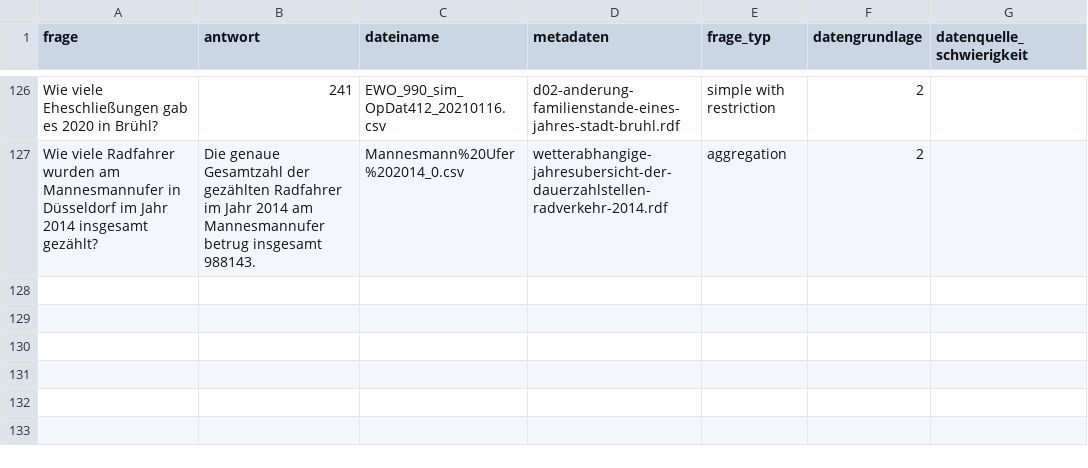
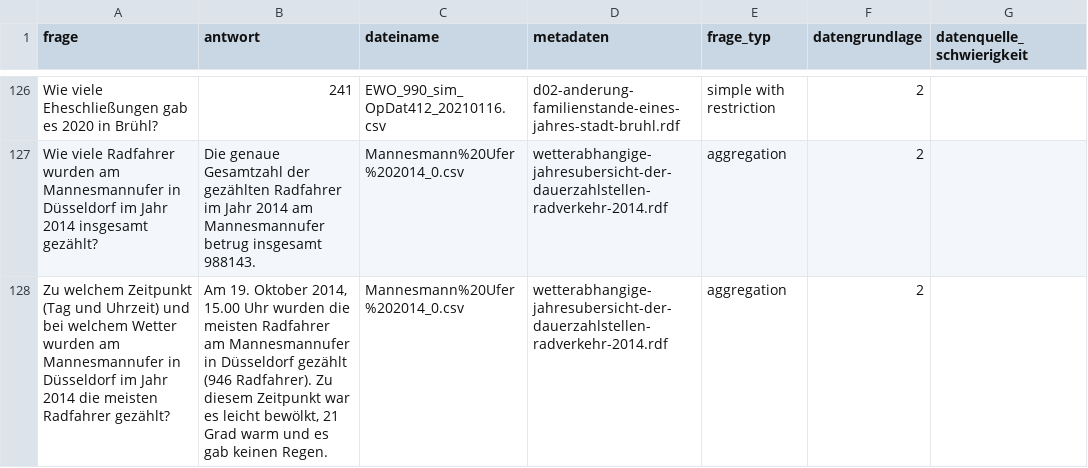
Before and after one commit to OpenData-IQ/open-data-benchmark, a CSV file: cleaned_questions_dataset.csv, drawn as a sheet; only a part is shown, gaps mark what is left out; the diff names each change by its address in the sheet, - before the commit and + after, or states it on an @@ line.

Commit message:
Update via Colab

```diff
--- a/cleaned_questions_dataset.csv
+++ b/cleaned_questions_dataset.csv
+row 128: Zu welchem Zeitpunkt (Tag und Uhrzeit) und bei welchem Wetter wurden am Mannesmannufer in Düsseldorf im Jahr 2014 die meisten Radfahrer gezählt? | Am 19. Oktober 2014, 15.00 Uhr wurden die meisten Radfahrer am Mannesmannufer in Düsseldorf gezählt (946 Radfahrer). Zu diesem Zeitpunkt war es leicht bewölkt, 21 Grad warm und es gab keinen Regen. | Mannesmann%20Ufer%202014_0.csv | wetterabhangige-jahresubersicht-der-dauerzahlstellen-radverkehr-2014.rdf | aggregation | 2
```
